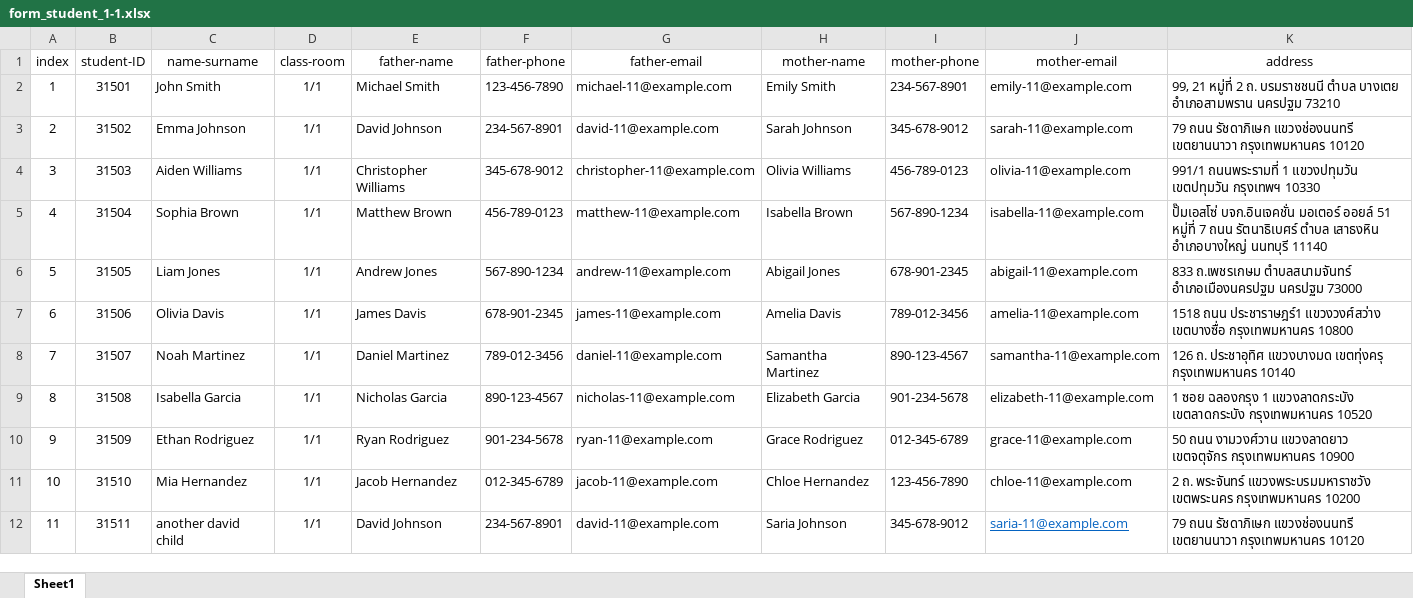
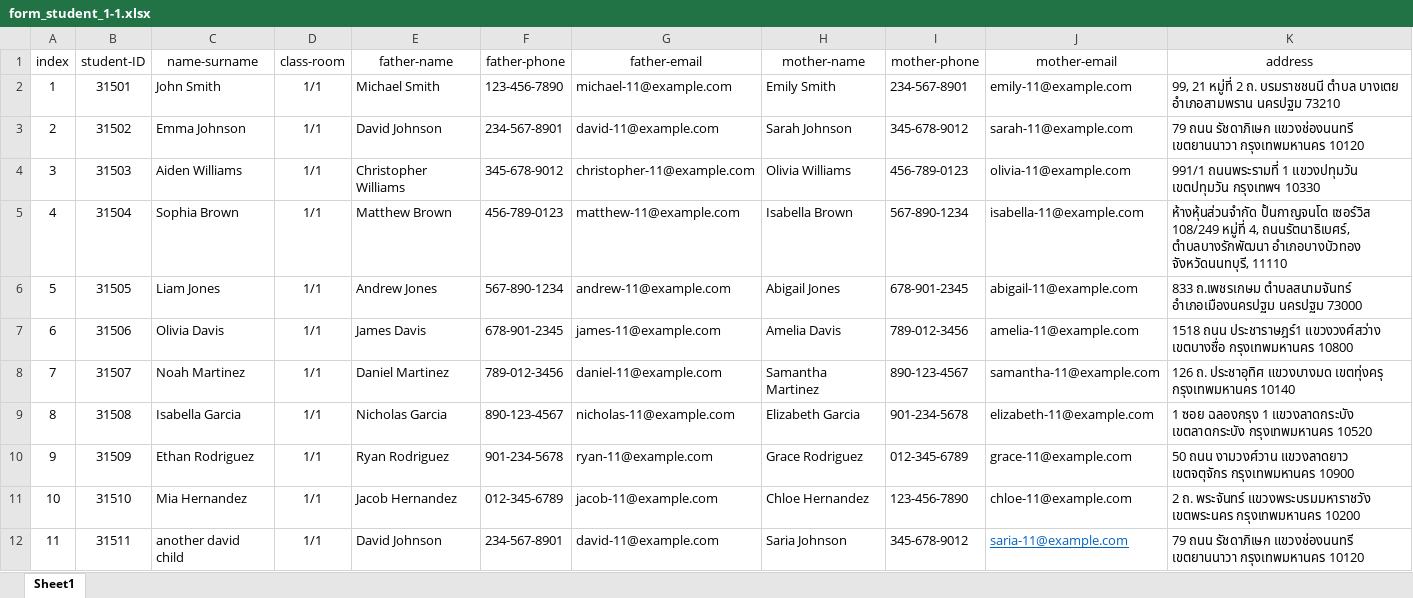
Before and after one commit to prwthub/project_childcare_mobileapp, an Excel workbook: school mockup data/KMUTNB - new/form_student_1-1.xlsx, sheet Sheet1, drawn as a sheet; values as stored, in another font and other column widths than the file's, no borders; the diff names each change by its address in the sheet, - before the commit and + after, or states it on an @@ line.

```diff
--- a/school mockup data/KMUTNB - new/form_student_1-1.xlsx (sheet Sheet1)
+++ b/school mockup data/KMUTNB - new/form_student_1-1.xlsx (sheet Sheet1)
-K5 (address): ปั๊มเอสโซ่ บจก.อินเจคชั่น มอเตอร์ ออยล์ 51 หมู่ที่ 7 ถนน รัตนาธิเบศร์ ตำบล เสาธงหิน อำเภอบางใหญ่ นนทบุรี 11140
+K5 (address): ห้างหุ้นส่วนจำกัด ปั้นกาญจนโต เซอร์วิส 108/249 หมู่ที่ 4, ถนนรัตนาธิเบศร์, ตำบลบางรักพัฒนา อำเภอบางบัวทอง จังหวัดนนทบุรี, 11110
```
Also changed, not shown: school mockup data/KMUTNB - new/form_car_4.xlsx, school mockup data/KMUTNB - new/form_student_1-2.xlsx, 2 other files.
